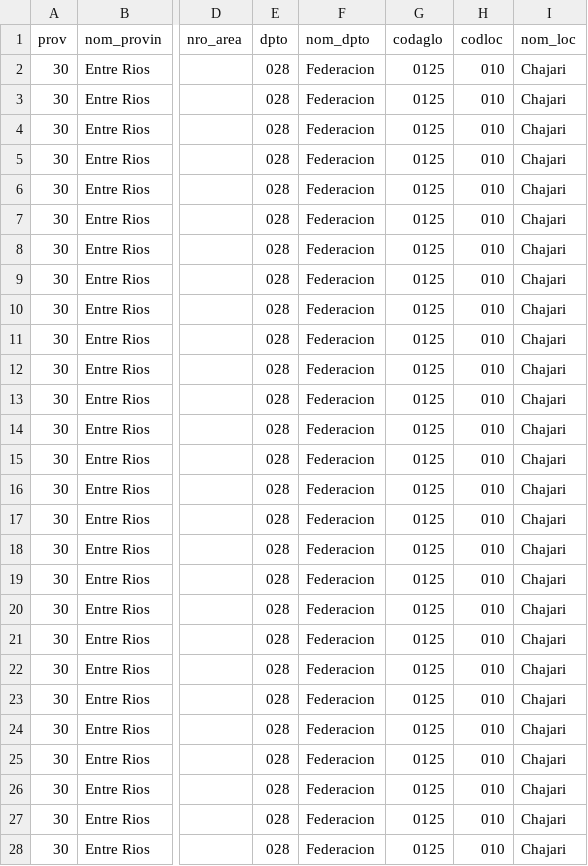
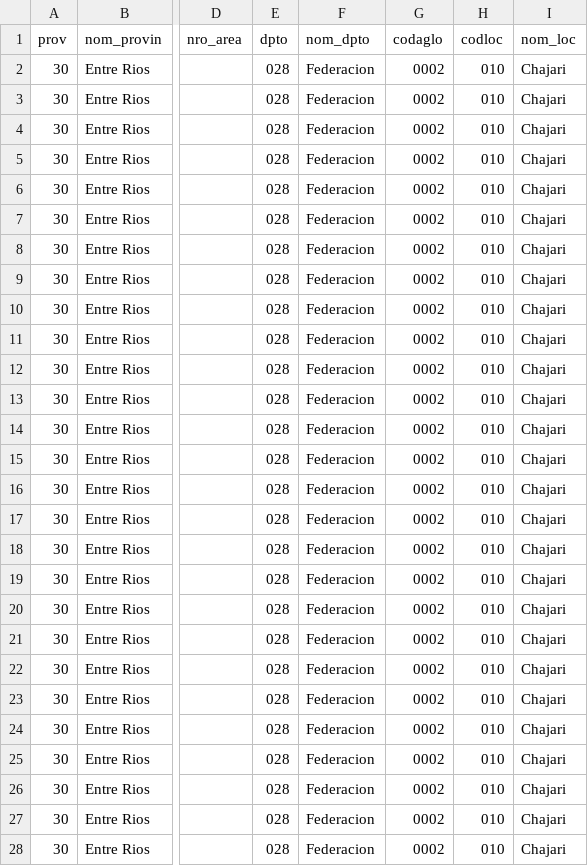
Before and after one commit to manureta/segmenter, a CSV file: storage/app/testing-datasets/dataset_e0125_2025-08-10_18-59-58_listado.csv, drawn as a sheet; only a part is shown, gaps mark what is left out; the diff covers the shown part only; the diff names each change by its address in the sheet, - before the commit and + after, or states it on an @@ line.

```diff
--- a/storage/app/testing-datasets/dataset_e0125_2025-08-10_18-59-58_listado.csv
+++ b/storage/app/testing-datasets/dataset_e0125_2025-08-10_18-59-58_listado.csv
-G2:G28 (codaglo): 0125
+G2:G28 (codaglo): 0002
```
Also changed, not shown: 73 edited cells elsewhere in this file, storage/app/testing-datasets/dataset_e3719_2025-08-10_18-59-46_listado.csv, storage/app/testing-datasets/dataset_e3719_pipe_delimited.csv, 6 other files.
